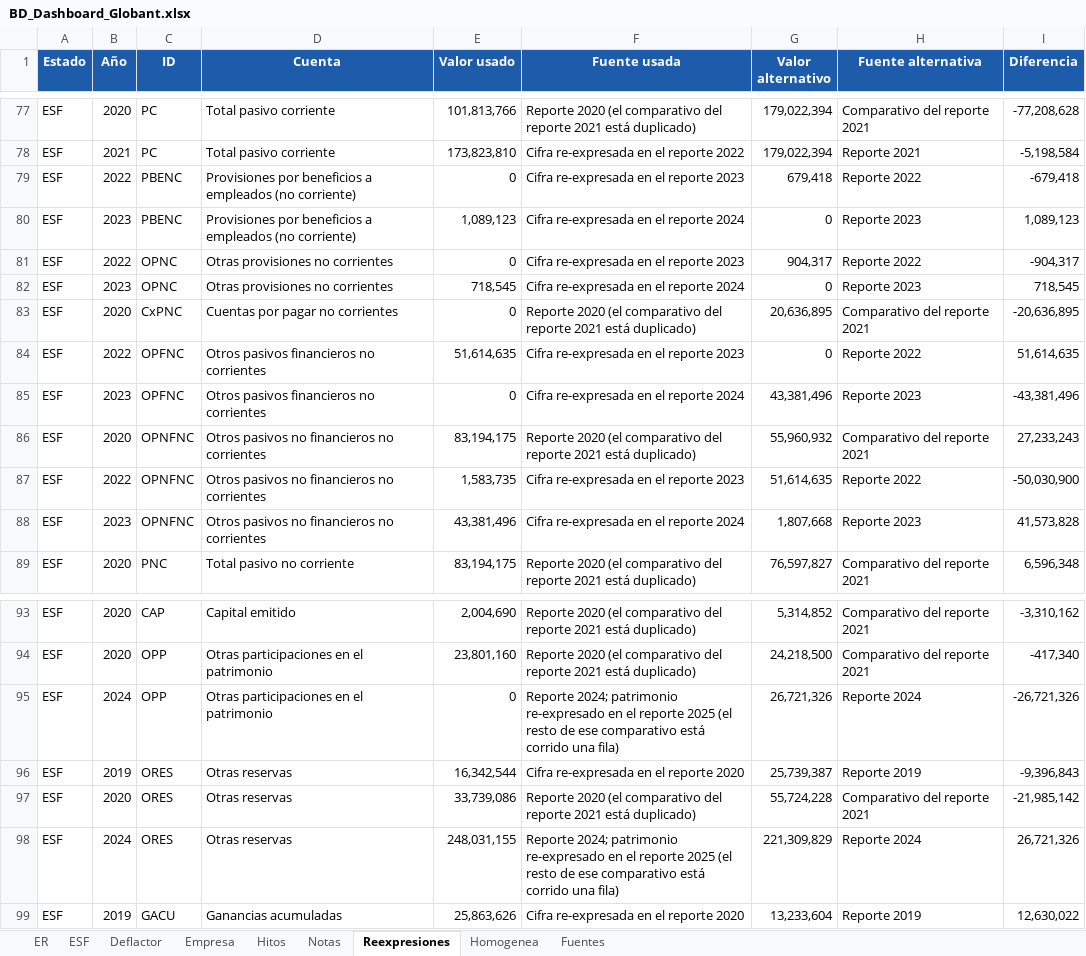
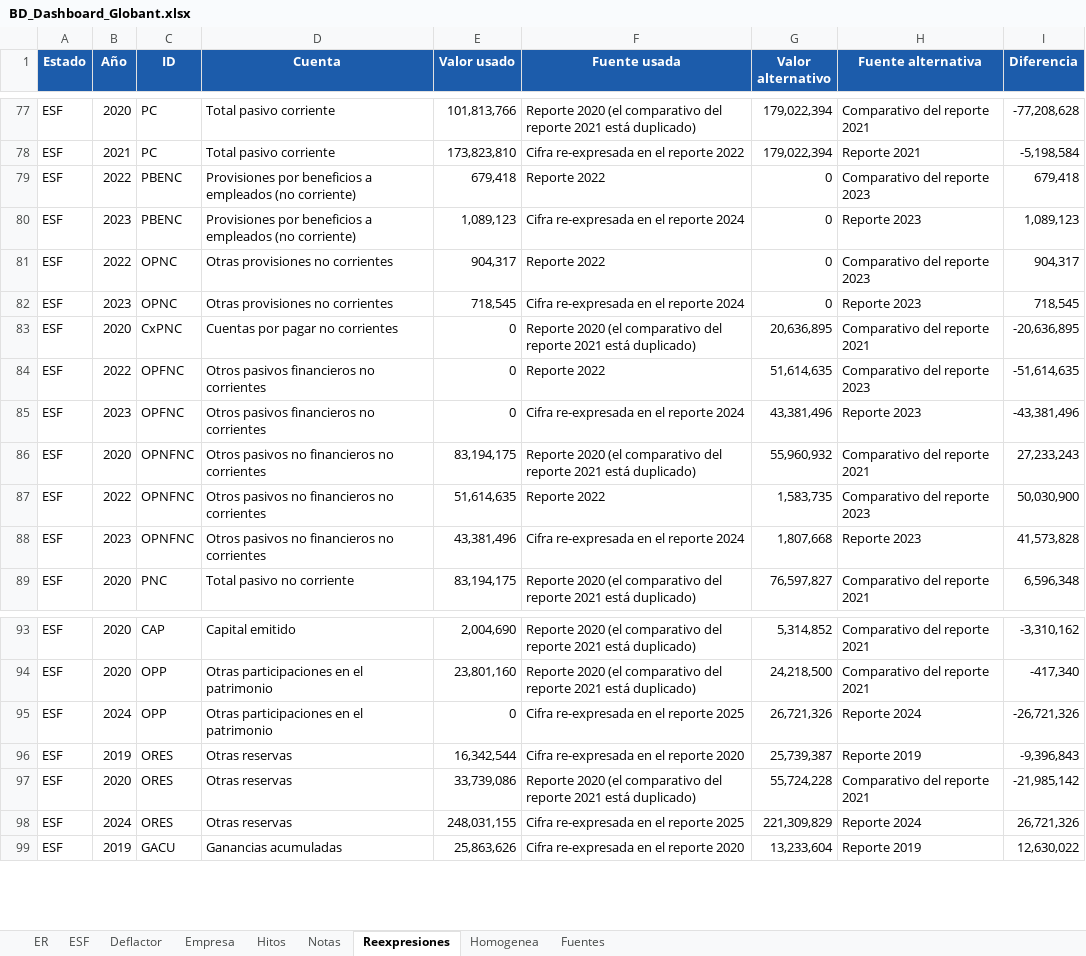
Before and after one commit to David-Puchana/dash-board-af, an Excel workbook: dashboard_globant/BD_Dashboard_Globant.xlsx, sheet Reexpresiones, drawn as a sheet; only a part is shown, gaps mark what is left out; values as stored, in another font and other column widths than the file's, no borders; the diff names each change by its address in the sheet, - before the commit and + after, or states it on an @@ line.

```diff
--- a/dashboard_globant/BD_Dashboard_Globant.xlsx (sheet Reexpresiones)
+++ b/dashboard_globant/BD_Dashboard_Globant.xlsx (sheet Reexpresiones)
-E79 (Valor usado): 0
+E79 (Valor usado): 679,418
-F79 (Fuente usada): Cifra re-expresada en el reporte 2023
+F79 (Fuente usada): Reporte 2022
-G79 (Valor alternativo): 679,418
+G79 (Valor alternativo): 0
-H79 (Fuente alternativa): Reporte 2022
+H79 (Fuente alternativa): Comparativo del reporte 2023
-I79 (Diferencia): -679,418
+I79 (Diferencia): 679,418
-E81 (Valor usado): 0
+E81 (Valor usado): 904,317
-F81 (Fuente usada): Cifra re-expresada en el reporte 2023
+F81 (Fuente usada): Reporte 2022
-G81 (Valor alternativo): 904,317
+G81 (Valor alternativo): 0
-H81 (Fuente alternativa): Reporte 2022
+H81 (Fuente alternativa): Comparativo del reporte 2023
-I81 (Diferencia): -904,317
+I81 (Diferencia): 904,317
-E84 (Valor usado): 51,614,635
+E84 (Valor usado): 0
-F84 (Fuente usada): Cifra re-expresada en el reporte 2023
+F84 (Fuente usada): Reporte 2022
-G84 (Valor alternativo): 0
+G84 (Valor alternativo): 51,614,635
-H84 (Fuente alternativa): Reporte 2022
+H84 (Fuente alternativa): Comparativo del reporte 2023
-I84 (Diferencia): 51,614,635
+I84 (Diferencia): -51,614,635
-E87 (Valor usado): 1,583,735
+E87 (Valor usado): 51,614,635
-F87 (Fuente usada): Cifra re-expresada en el reporte 2023
+F87 (Fuente usada): Reporte 2022
-G87 (Valor alternativo): 51,614,635
+G87 (Valor alternativo): 1,583,735
-H87 (Fuente alternativa): Reporte 2022
+H87 (Fuente alternativa): Comparativo del reporte 2023
-I87 (Diferencia): -50,030,900
+I87 (Diferencia): 50,030,900
-F95 (Fuente usada): Reporte 2024; patrimonio re-expresado en el reporte 2025 (el resto de ese comparativo está corrido una fila)
+F95 (Fuente usada): Cifra re-expresada en el reporte 2025
-F98 (Fuente usada): Reporte 2024; patrimonio re-expresado en el reporte 2025 (el resto de ese comparativo está corrido una fila)
+F98 (Fuente usada): Cifra re-expresada en el reporte 2025
```
Also changed, not shown: sheet Homogenea, sheet ESF, sheet Fuentes, sheet Notas, dashboard_python/data/BD_Dashboard_Globant.xlsx, dashboard_shiny/data/BD_Dashboard_Globant.xlsx, 5 other files.
